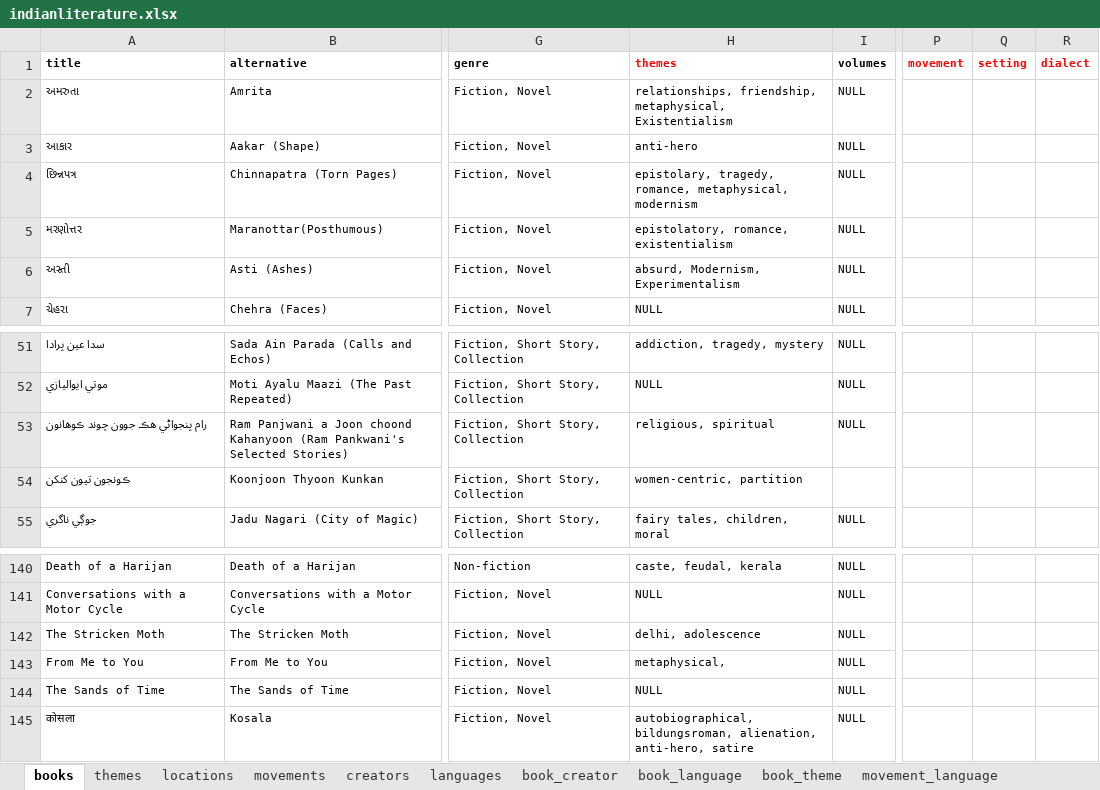
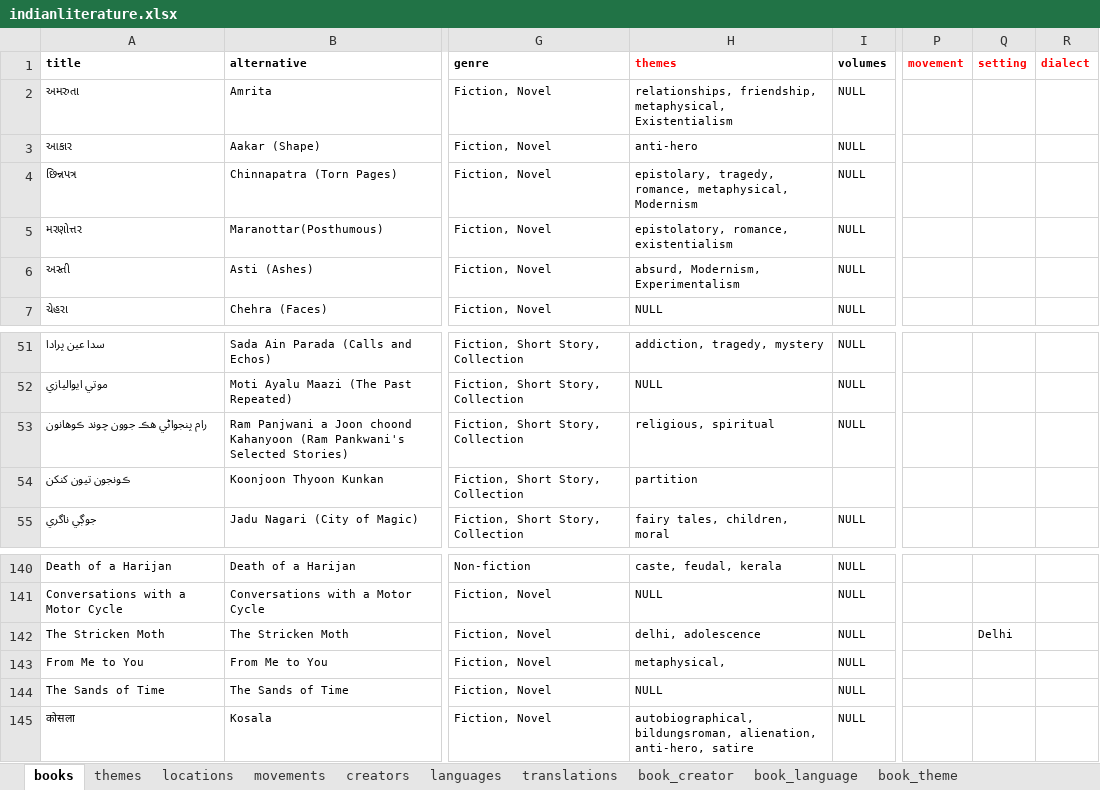
Before and after one commit to PrakrutiM/indian-literature-database, an Excel workbook: indianliterature.xlsx, sheet books, drawn as a sheet; only a part is shown, gaps mark what is left out; values as stored, in another font and other column widths than the file's, no borders; the diff covers the shown part only; the diff names each change by its address in the sheet, - before the commit and + after, or states it on an @@ line.

```diff
--- a/indianliterature.xlsx (sheet books)
+++ b/indianliterature.xlsx (sheet books)
-H4 (themes): …romance, metaphysical, modernism
+H4 (themes): …romance, metaphysical, Modernism
-H54 (themes): women-centric, partition
+H54 (themes): partition
-Q142 (setting): (empty)
+Q142 (setting): Delhi
```
Also changed, not shown: 13 edited cells elsewhere in this sheet, sheet translations, sheet languages, other sheet tabs, 5 other files.
